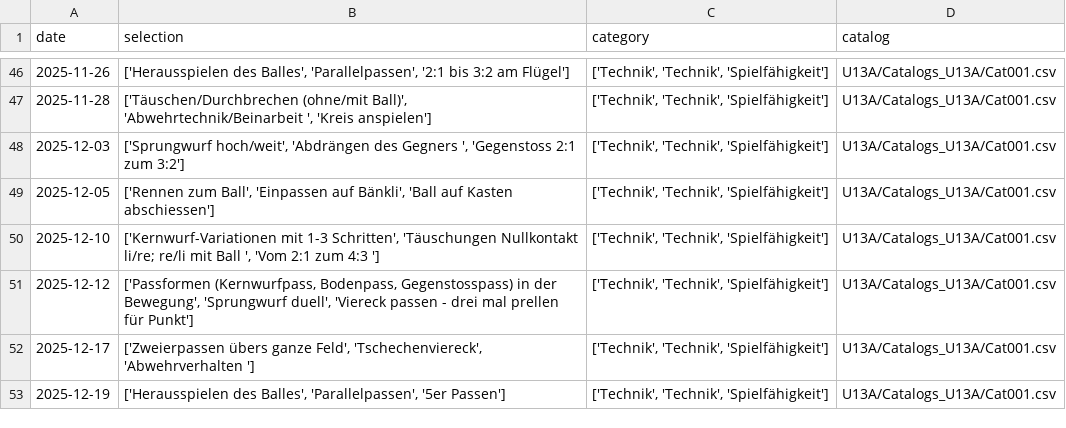
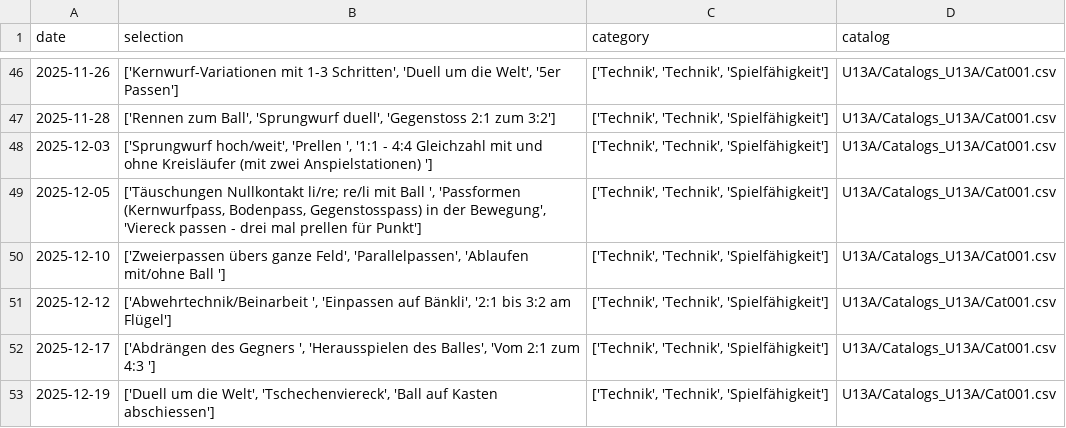
Before and after one commit to Tim171717/Trainingsplaner, a CSV file: U13A/Plans_U13A/Plan_U13A_2526HR.csv, drawn as a sheet; only a part is shown, gaps mark what is left out; the diff covers the shown part only.

```diff
--- a/U13A/Plans_U13A/Plan_U13A_2526HR.csv
+++ b/U13A/Plans_U13A/Plan_U13A_2526HR.csv
@@ -46,8 +46,8 @@ date,selection,category,catalog
-2025-11-26,"['Herausspielen des Balles', 'Parallelpassen', '2:1 bis 3:2 am Flügel']","['Technik', 'Technik', 'Spielfähigkeit']",U13A/Catalogs_U13A/Cat001.csv
-2025-11-28,"['Täuschen/Durchbrechen (ohne/mit Ball)', 'Abwehrtechnik/Beinarbeit ', 'Kreis anspielen']","['Technik', 'Technik', 'Spielfähigkeit']",U13A/Catalogs_U13A/Cat001.csv
-2025-12-03,"['Sprungwurf hoch/weit', 'Abdrängen des Gegners ', 'Gegenstoss 2:1 zum 3:2']","['Technik', 'Technik', 'Spielfähigkeit']",U13A/Catalogs_U13A/Cat001.csv
-2025-12-05,"['Rennen zum Ball', 'Einpassen auf Bänkli', 'Ball auf Kasten abschiessen']","['Technik', 'Technik', 'Spielfähigkeit']",U13A/Catalogs_U13A/Cat001.csv
-2025-12-10,"['Kernwurf-Variationen mit 1-3 Schritten', 'Täuschungen Nullkontakt li/re; re/li mit Ball ', 'Vom 2:1 zum 4:3 ']","['Technik', 'Technik', 'Spielfähigkeit']",U13A/Catalogs_U13A/Cat001.csv
-2025-12-12,"['Passformen (Kernwurfpass, Bodenpass, Gegenstosspass) in der Bewegung', 'Sprungwurf duell', 'Viereck passen - drei mal prellen für Punkt']","['Technik', 'Technik', 'Spielfähigkeit']",U13A/Catalogs_U13A/Cat001.csv
-2025-12-17,"['Zweierpassen übers ganze Feld', 'Tschechenviereck', 'Abwehrverhalten ']","['Technik', 'Technik', 'Spielfähigkeit']",U13A/Catalogs_U13A/Cat001.csv
-2025-12-19,"['Herausspielen des Balles', 'Parallelpassen', '5er Passen']","['Technik', 'Technik', 'Spielfähigkeit']",U13A/Catalogs_U13A/Cat001.csv
+2025-11-26,"['Kernwurf-Variationen mit 1-3 Schritten', 'Duell um die Welt', '5er Passen']","['Technik', 'Technik', 'Spielfähigkeit']",U13A/Catalogs_U13A/Cat001.csv
+2025-11-28,"['Rennen zum Ball', 'Sprungwurf duell', 'Gegenstoss 2:1 zum 3:2']","['Technik', 'Technik', 'Spielfähigkeit']",U13A/Catalogs_U13A/Cat001.csv
+2025-12-03,"['Sprungwurf hoch/weit', 'Prellen ', '1:1 - 4:4 Gleichzahl mit und ohne Kreisläufer (mit zwei Anspielstationen) ']","['Technik', 'Technik', 'Spielfähigkeit']",U13A/Catalogs_U13A/Cat001.csv
+2025-12-05,"['Täuschungen Nullkontakt li/re; re/li mit Ball ', 'Passformen (Kernwurfpass, Bodenpass, Gegenstosspass) in der Bewegung', 'Viereck passen - drei mal prellen für Punkt']","['Technik', 'Technik', 'Spielfähigkeit']",U13A/Catalogs_U13A/Cat001.csv
+2025-12-10,"['Zweierpassen übers ganze Feld', 'Parallelpassen', 'Ablaufen mit/ohne Ball ']","['Technik', 'Technik', 'Spielfähigkeit']",U13A/Catalogs_U13A/Cat001.csv
+2025-12-12,"['Abwehrtechnik/Beinarbeit ', 'Einpassen auf Bänkli', '2:1 bis 3:2 am Flügel']","['Technik', 'Technik', 'Spielfähigkeit']",U13A/Catalogs_U13A/Cat001.csv
+2025-12-17,"['Abdrängen des Gegners ', 'Herausspielen des Balles', 'Vom 2:1 zum 4:3 ']","['Technik', 'Technik', 'Spielfähigkeit']",U13A/Catalogs_U13A/Cat001.csv
+2025-12-19,"['Duell um die Welt', 'Tschechenviereck', 'Ball auf Kasten abschiessen']","['Technik', 'Technik', 'Spielfähigkeit']",U13A/Catalogs_U13A/Cat001.csv
```
Also changed, not shown: 27 edited cells elsewhere in this file.
